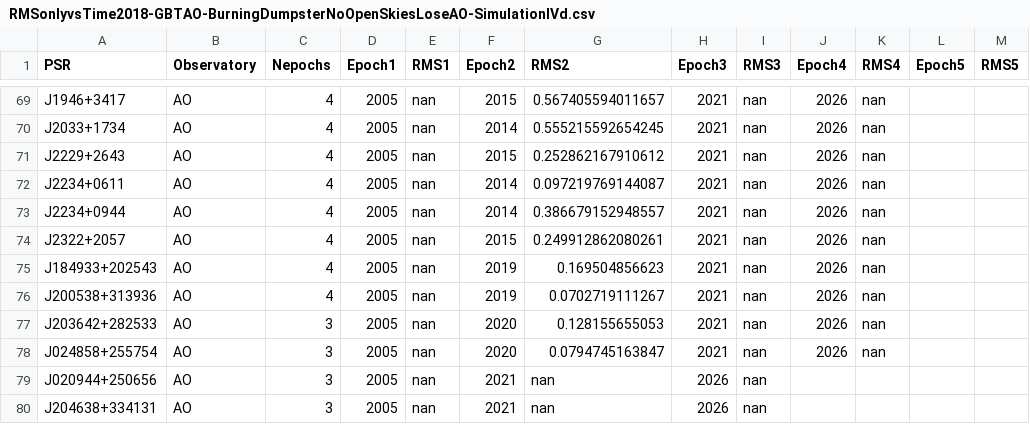
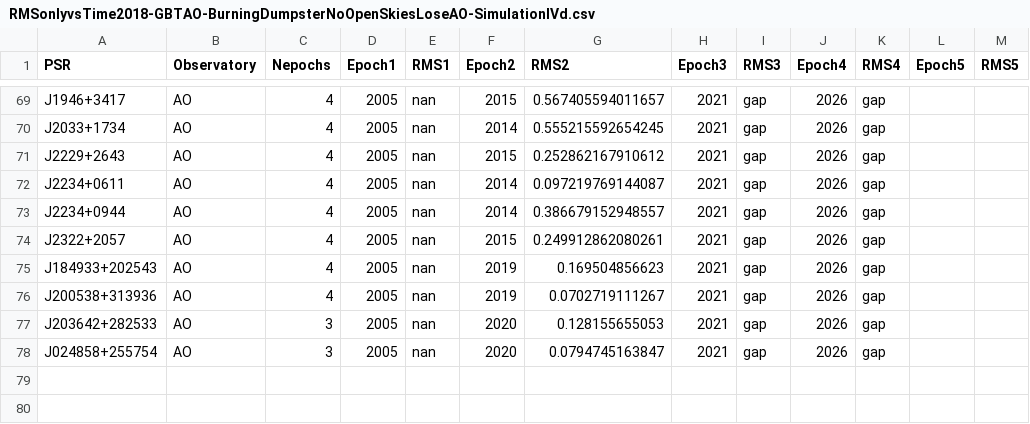
Before and after one commit to nanograv/pta_simulations, a CSV file: data/pfc2019/RMSonlyvsTime2018-GBTAO-BurningDumpsterNoOpenSkiesLoseAO-SimulationIVd.csv, drawn as a sheet; only a part is shown, gaps mark what is left out; the diff covers the shown part only; the diff names each change by its address in the sheet, - before the commit and + after, or states it on an @@ line.

```diff
--- a/data/pfc2019/RMSonlyvsTime2018-GBTAO-BurningDumpsterNoOpenSkiesLoseAO-SimulationIVd.csv
+++ b/data/pfc2019/RMSonlyvsTime2018-GBTAO-BurningDumpsterNoOpenSkiesLoseAO-SimulationIVd.csv
-I69:I78 (RMS3): nan
+I69:I78 (RMS3): gap
-K69:K78 (RMS4): nan
+K69:K78 (RMS4): gap
-row 79: J020944+250656 | AO | 3 | 2005 | nan | 2021 | nan | 2026 | nan
-row 80: J204638+334131 | AO | 3 | 2005 | nan | 2021 | nan | 2026 | nan
```
Also changed, not shown: 54 edited cells elsewhere in this file, data/pfc2019/RMSonlyvsTime2018-GBTAO-BurningDumpsterNoOpenSkiesLoseGBT-SimulationIVe.csv, 3 other files.
